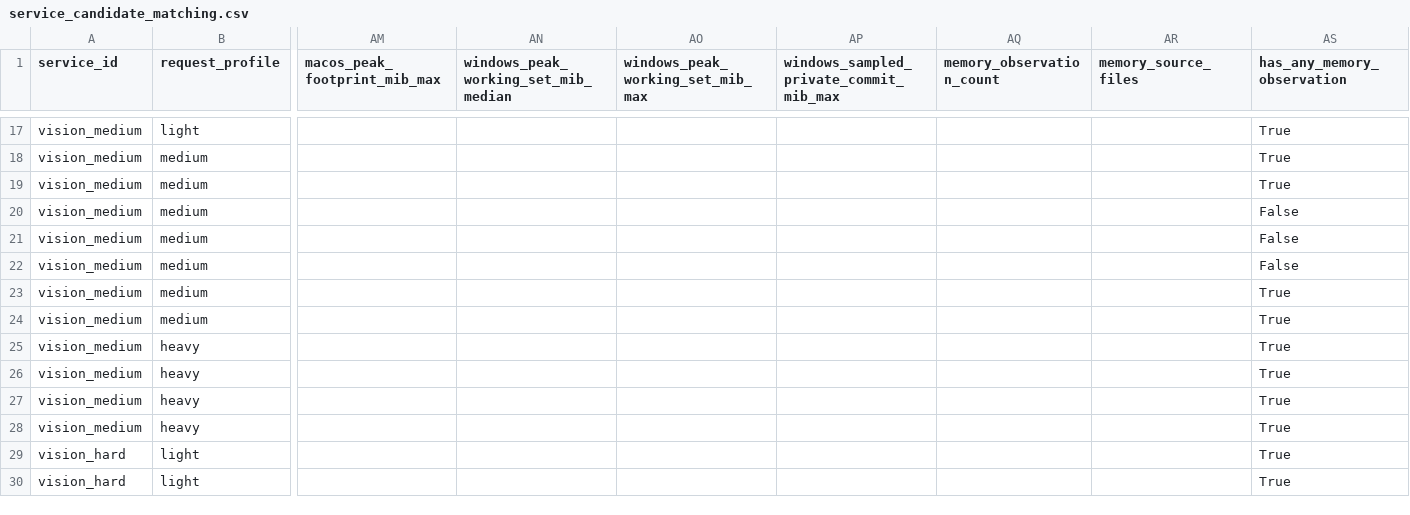
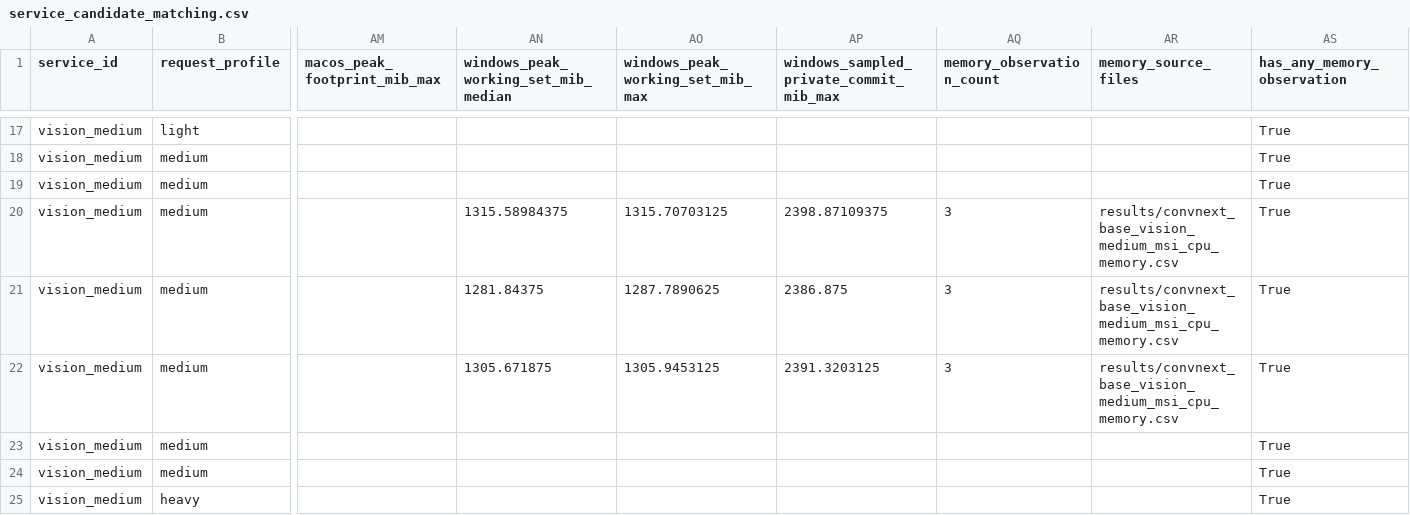
Before and after one commit to theOguz16/fed-edge-moe, a CSV file: results/service_candidate_matching.csv, drawn as a sheet; only a part is shown, gaps mark what is left out; the shorter side is filled out with more unchanged rows; the diff names each change by its address in the sheet, - before the commit and + after, or states it on an @@ line.

```diff
--- a/results/service_candidate_matching.csv
+++ b/results/service_candidate_matching.csv
-AN20: (empty)
+AN20: 1315.58984375
-AO20 (windows_peak_working_set_mib_max): (empty)
+AO20 (windows_peak_working_set_mib_max): 1315.70703125
-AP20: (empty)
+AP20: 2398.87109375
-AQ20:AQ22 (memory_observation_count): (empty)
+AQ20:AQ22 (memory_observation_count): 3
-AR20:AR22 (memory_source_files): (empty)
+AR20:AR22 (memory_source_files): results/convnext_base_vision_medium_msi_cpu_memory.csv
-AS20:AS22 (has_any_memory_observation): False
+AS20:AS22 (has_any_memory_observation): True
-AN21: (empty)
+AN21: 1281.84375
-AO21 (windows_peak_working_set_mib_max): (empty)
+AO21 (windows_peak_working_set_mib_max): 1287.7890625
-AP21: (empty)
+AP21: 2386.875
-AN22: (empty)
+AN22: 1305.671875
-AO22 (windows_peak_working_set_mib_max): (empty)
+AO22 (windows_peak_working_set_mib_max): 1305.9453125
-AP22: (empty)
+AP22: 2391.3203125
```
Also changed, not shown: results/qos_latency_sensitivity_convnext_cpu_medium_partial.csv, results/scheduler_candidate_registry_memory_enriched.csv, 10 other files.
